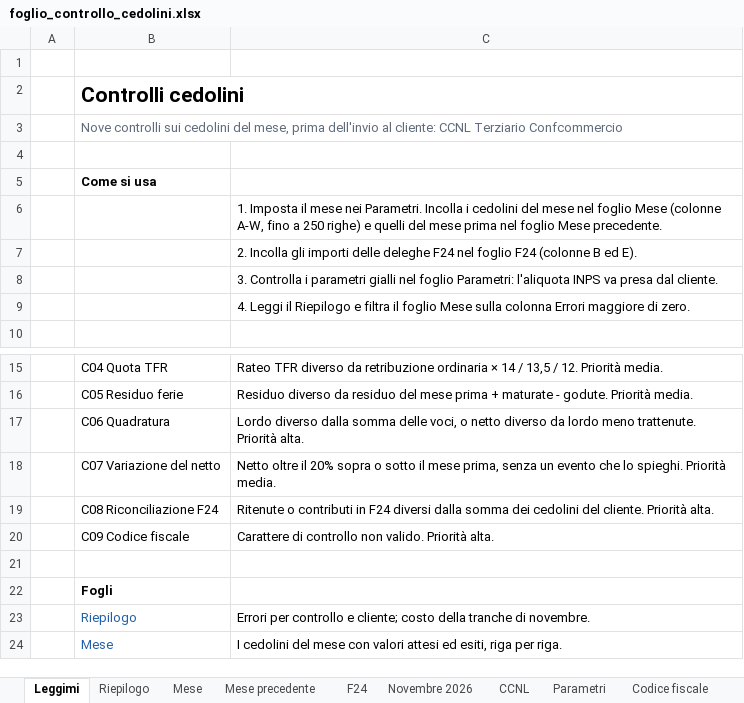
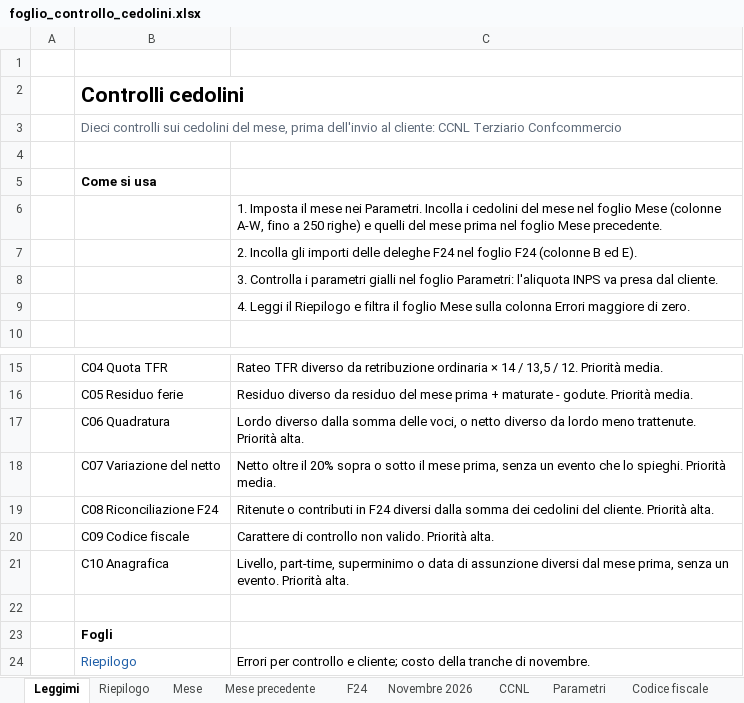
Before and after one commit to D0M3N1C0X/controlli-cedolini, an Excel workbook: deliverables/foglio_controllo_cedolini.xlsx, sheet Leggimi, drawn as a sheet; only a part is shown, gaps mark what is left out; the shorter side is filled out with more unchanged rows; values as stored, in another font and other column widths than the file's, no borders; the diff names each change by its address in the sheet, - before the commit and + after, or states it on an @@ line.

```diff
--- a/deliverables/foglio_controllo_cedolini.xlsx (sheet Leggimi)
+++ b/deliverables/foglio_controllo_cedolini.xlsx (sheet Leggimi)
-B3: Nove controlli sui…
+B3: Dieci controlli sui…
+row 21:  | C10 Anagrafica | Livello, part-time, superminimo o data di assunzione diversi dal mese prima, senza un evento. Priorità alta.
```
Also changed, not shown: sheet Riconciliazione, sheet Mese, sheet Riepilogo, sheet Mese precedente, sheet F24, 20 other files.
